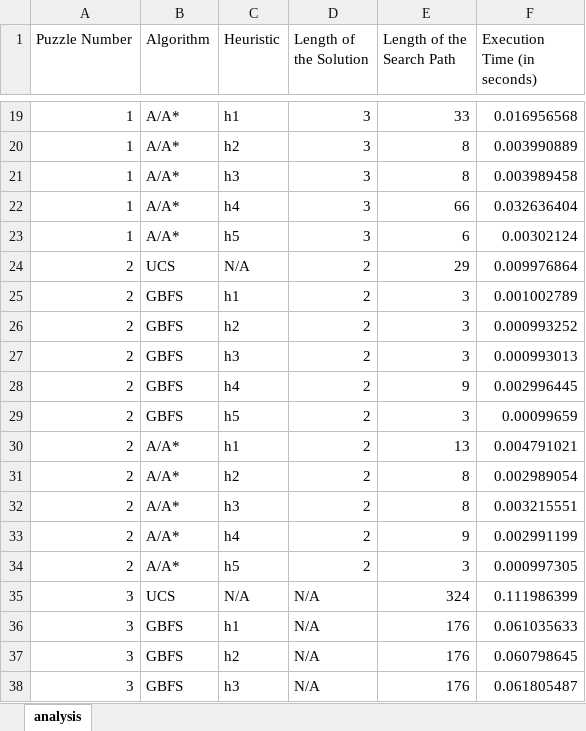
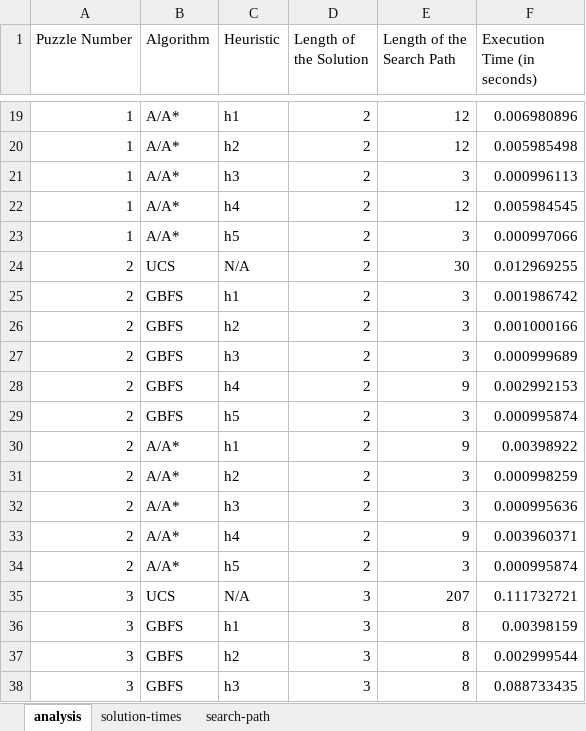
Before and after one commit to Sobhan-M/comp472-project2, an Excel workbook: output/analysis.xlsx, sheet analysis, drawn as a sheet; only a part is shown, gaps mark what is left out; values as stored, in another font and other column widths than the file's, no borders; table styles not drawn; the diff covers the shown part only; the diff names each change by its address in the sheet, - before the commit and + after, or states it on an @@ line.

Commit message:
Wrote Analysis

```diff
--- a/output/analysis.xlsx (sheet analysis)
+++ b/output/analysis.xlsx (sheet analysis)
+sheet tab: solution-times
+sheet tab: search-path
-D19:D23 (Length of the Solution): 3
+D19:D23 (Length of the Solution): 2
-E19 (Length of the Search Path): 33
+E19 (Length of the Search Path): 12
-F19 (Execution Time (in seconds)): 0.016956568
+F19 (Execution Time (in seconds)): 0.006980896
-E20 (Length of the Search Path): 8
+E20 (Length of the Search Path): 12
-F20 (Execution Time (in seconds)): 0.003990889
+F20 (Execution Time (in seconds)): 0.005985498
-E21 (Length of the Search Path): 8
+E21 (Length of the Search Path): 3
-F21 (Execution Time (in seconds)): 0.003989458
+F21 (Execution Time (in seconds)): 0.000996113
-E22 (Length of the Search Path): 66
+E22 (Length of the Search Path): 12
-F22 (Execution Time (in seconds)): 0.032636404
+F22 (Execution Time (in seconds)): 0.005984545
-E23 (Length of the Search Path): 6
+E23 (Length of the Search Path): 3
-F23 (Execution Time (in seconds)): 0.00302124
+F23 (Execution Time (in seconds)): 0.000997066
-E24 (Length of the Search Path): 29
+E24 (Length of the Search Path): 30
-F24 (Execution Time (in seconds)): 0.009976864
+F24 (Execution Time (in seconds)): 0.012969255
-F25 (Execution Time (in seconds)): 0.001002789
+F25 (Execution Time (in seconds)): 0.001986742
-F26 (Execution Time (in seconds)): 0.000993252
+F26 (Execution Time (in seconds)): 0.001000166
-F27 (Execution Time (in seconds)): 0.000993013
+F27 (Execution Time (in seconds)): 0.000999689
-F28 (Execution Time (in seconds)): 0.002996445
+F28 (Execution Time (in seconds)): 0.002992153
-F29 (Execution Time (in seconds)): 0.00099659
+F29 (Execution Time (in seconds)): 0.000995874
-E30 (Length of the Search Path): 13
+E30 (Length of the Search Path): 9
-F30 (Execution Time (in seconds)): 0.004791021
+F30 (Execution Time (in seconds)): 0.00398922
-E31:E32 (Length of the Search Path): 8
+E31:E32 (Length of the Search Path): 3
-F31 (Execution Time (in seconds)): 0.002989054
+F31 (Execution Time (in seconds)): 0.000998259
-F32 (Execution Time (in seconds)): 0.003215551
+F32 (Execution Time (in seconds)): 0.000995636
-F33 (Execution Time (in seconds)): 0.002991199
+F33 (Execution Time (in seconds)): 0.003960371
-F34 (Execution Time (in seconds)): 0.000997305
+F34 (Execution Time (in seconds)): 0.000995874
-D35:D38 (Length of the Solution): N/A
+D35:D38 (Length of the Solution): 3
-E35 (Length of the Search Path): 324
+E35 (Length of the Search Path): 207
-F35 (Execution Time (in seconds)): 0.111986399
+F35 (Execution Time (in seconds)): 0.111732721
-E36:E38 (Length of the Search Path): 176
+E36:E38 (Length of the Search Path): 8
-F36 (Execution Time (in seconds)): 0.061035633
+F36 (Execution Time (in seconds)): 0.00398159
-F37 (Execution Time (in seconds)): 0.060798645
+F37 (Execution Time (in seconds)): 0.002999544
-F38 (Execution Time (in seconds)): 0.061805487
+F38 (Execution Time (in seconds)): 0.088733435
```
Also changed, not shown: 1442 edited cells elsewhere in this sheet, charts or pictures, 9 other files.
